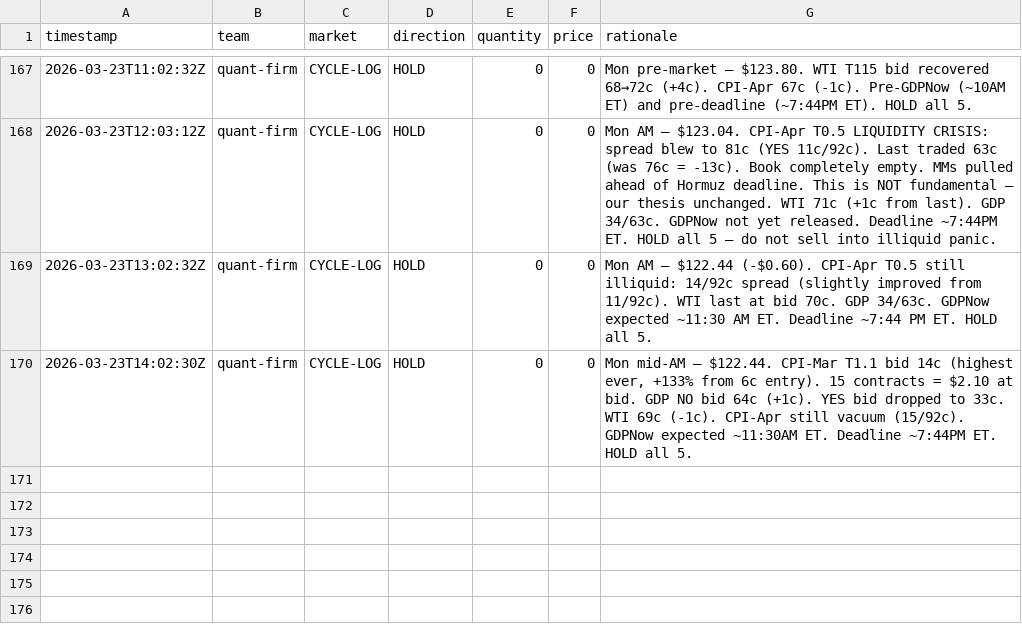
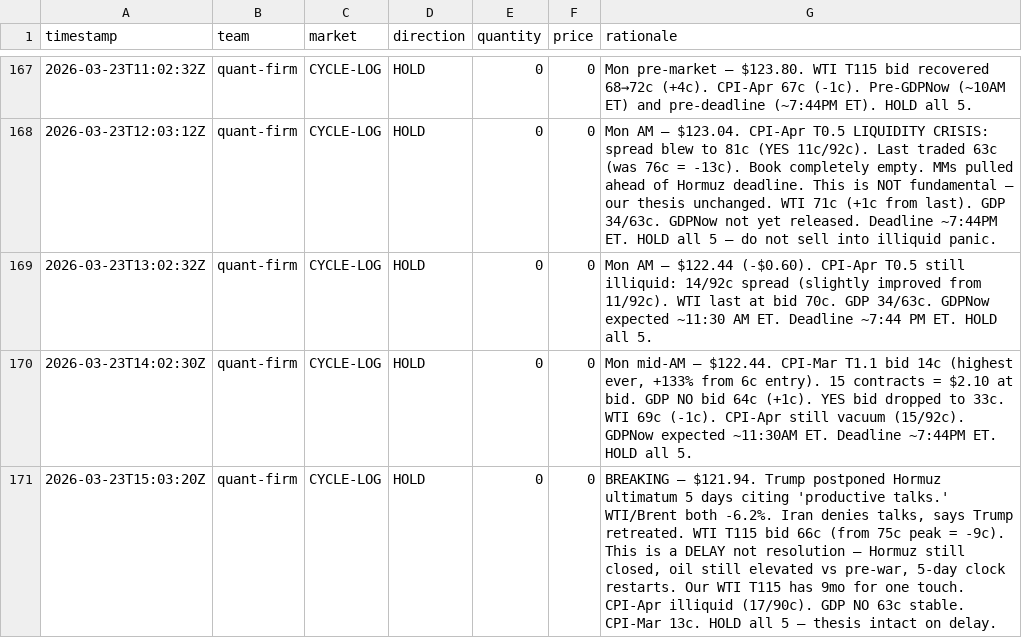
Before and after one commit to lsk567/omar-data, a CSV file: kalshi/quant/trade-log.csv, drawn as a sheet; only a part is shown, gaps mark what is left out; the diff names each change by its address in the sheet, - before the commit and + after, or states it on an @@ line.

```diff
--- a/kalshi/quant/trade-log.csv
+++ b/kalshi/quant/trade-log.csv
+row 171: 2026-03-23T15:03:20Z | quant-firm | CYCLE-LOG | HOLD | 0 | 0 | BREAKING — $121.94. Trump postponed Hormuz ultimatum 5 days citing 'productive talks.' WTI/Brent both -6.2%. Iran denies talks, says Trump retreated. WTI T115 bid 66c (from 75c peak = -9c). This is a DELAY not resolution — Hormuz still closed, oil still elevated vs pre-war, 5-day clock restarts. Our WTI T115 has 9mo for one touch. CPI-Apr illiquid (17/90c). GDP NO 63c stable. CPI-Mar 13c. HOLD all 5 — thesis intact on delay.
```
Also changed, not shown: kalshi/quant/portfolio-history.csv, kalshi/quant/portfolio_snapshot.csv, 1 other file.
